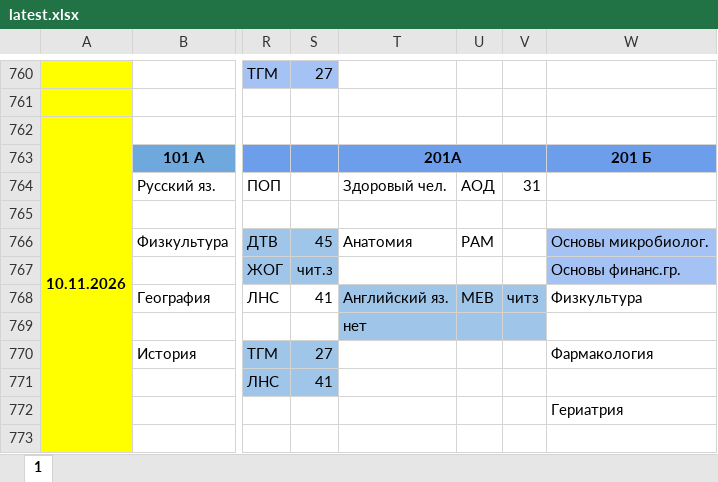
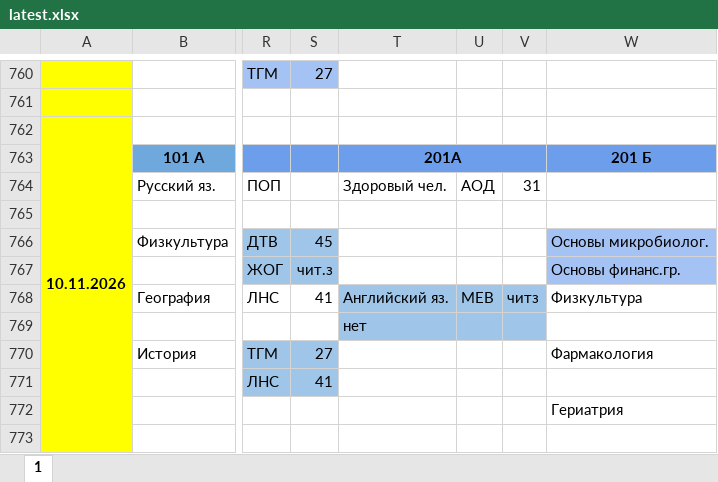
Before and after one commit to koovarem-byte/puls, an Excel workbook: cache/latest.xlsx, sheet 1, drawn as a sheet; only a part is shown, gaps mark what is left out; values as stored, in another font and other column widths than the file's, no borders; charts and pictures not drawn; the diff names each change by its address in the sheet, - before the commit and + after, or states it on an @@ line.

```diff
--- a/cache/latest.xlsx (sheet 1)
+++ b/cache/latest.xlsx (sheet 1)
-T766: Анатомия
+T766: (empty)
-U766: РАМ
+U766: (empty)
```
Also changed, not shown: 2 other files.
